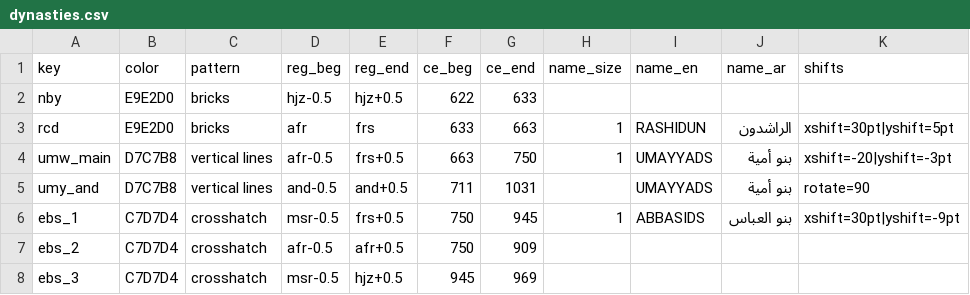
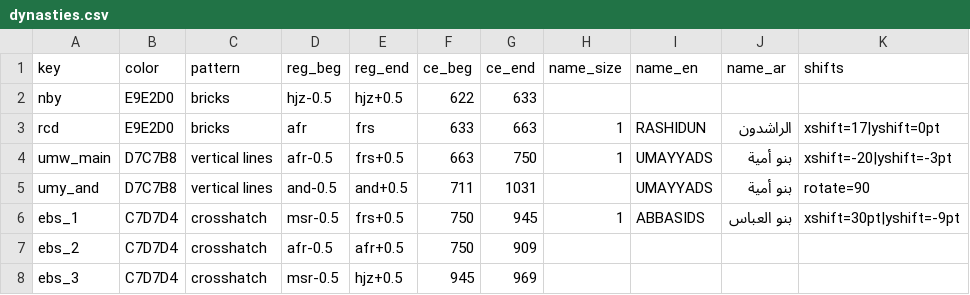
Before and after one commit to adamiturabi/gram-timeline, a CSV file: dynasties.csv, drawn as a sheet; only a part is shown.

```diff
--- a/dynasties.csv
+++ b/dynasties.csv
@@ -2,3 +2,3 @@ key,color,pattern,reg_beg,reg_end,ce_beg,ce_end,name_size,name_en,name_ar,shifts
 nby,E9E2D0,bricks,hjz-0.5,hjz+0.5,622,633,,,,
-rcd,E9E2D0,bricks,afr,frs,633,663,1,RASHIDUN,الراشدون,xshift=30pt|yshift=5pt
+rcd,E9E2D0,bricks,afr,frs,633,663,1,RASHIDUN,الراشدون,xshift=17|yshift=0pt
 umw_main,D7C7B8,vertical lines,afr-0.5,frs+0.5,663,750,1,UMAYYADS,بنو أمية,xshift=-20|yshift=-3pt
```
Also changed, not shown: 10 other files.
